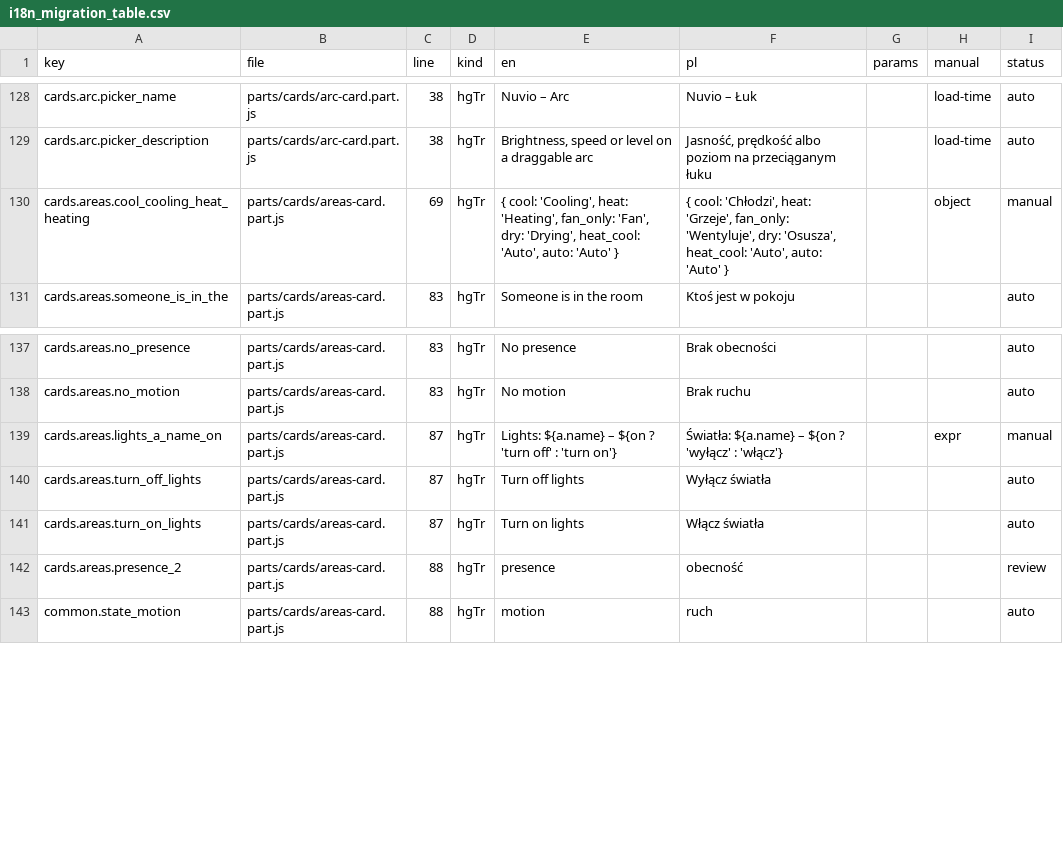
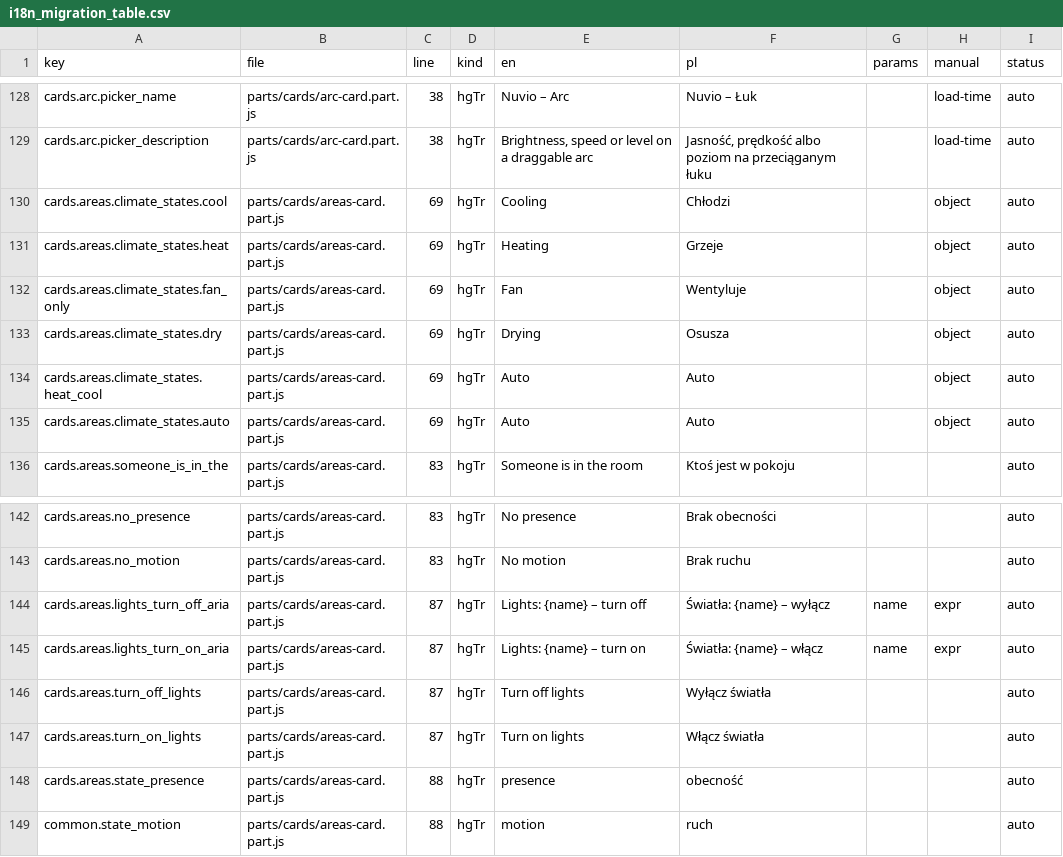
Before and after one commit to cbailly42/nuvio, a CSV file: tools/i18n_migration_table.csv, drawn as a sheet; only a part is shown, gaps mark what is left out.

```diff
--- a/tools/i18n_migration_table.csv
+++ b/tools/i18n_migration_table.csv
@@ -129,3 +129,8 @@ cards.arc.picker_name,parts/cards/arc-card.part.js,38,hgTr,Nuvio – Arc,Nuvio
 cards.arc.picker_description,parts/cards/arc-card.part.js,38,hgTr,"Brightness, speed or level on a draggable arc","Jasność, prędkość albo poziom na przeciąganym łuku",,load-time,auto
-cards.areas.cool_cooling_heat_heating,parts/cards/areas-card.part.js,69,hgTr,"{ cool: 'Cooling', heat: 'Heating', fan_only: 'Fan', dry: 'Drying', heat_cool: 'Auto', auto: 'Auto' }","{ cool: 'Chłodzi', heat: 'Grzeje', fan_only: 'Wentyluje', dry: 'Osusza', heat_cool: 'Auto', auto: 'Auto' }",,object,manual
+cards.areas.climate_states.cool,parts/cards/areas-card.part.js,69,hgTr,Cooling,Chłodzi,,object,auto
+cards.areas.climate_states.heat,parts/cards/areas-card.part.js,69,hgTr,Heating,Grzeje,,object,auto
+cards.areas.climate_states.fan_only,parts/cards/areas-card.part.js,69,hgTr,Fan,Wentyluje,,object,auto
+cards.areas.climate_states.dry,parts/cards/areas-card.part.js,69,hgTr,Drying,Osusza,,object,auto
+cards.areas.climate_states.heat_cool,parts/cards/areas-card.part.js,69,hgTr,Auto,Auto,,object,auto
+cards.areas.climate_states.auto,parts/cards/areas-card.part.js,69,hgTr,Auto,Auto,,object,auto
 cards.areas.someone_is_in_the,parts/cards/areas-card.part.js,83,hgTr,Someone is in the room,Ktoś jest w pokoju,,,auto
@@ -138,6 +143,7 @@ cards.areas.no_presence,parts/cards/areas-card.part.js,83,hgTr,No presence,Brak
 cards.areas.no_motion,parts/cards/areas-card.part.js,83,hgTr,No motion,Brak ruchu,,,auto
-cards.areas.lights_a_name_on,parts/cards/areas-card.part.js,87,hgTr,Lights: ${a.name} – ${on ? 'turn off' : 'turn on'},Światła: ${a.name} – ${on ? 'wyłącz' : 'włącz'},,expr,manual
+cards.areas.lights_turn_off_aria,parts/cards/areas-card.part.js,87,hgTr,Lights: {name} – turn off,Światła: {name} – wyłącz,name,expr,auto
+cards.areas.lights_turn_on_aria,parts/cards/areas-card.part.js,87,hgTr,Lights: {name} – turn on,Światła: {name} – włącz,name,expr,auto
 cards.areas.turn_off_lights,parts/cards/areas-card.part.js,87,hgTr,Turn off lights,Wyłącz światła,,,auto
 cards.areas.turn_on_lights,parts/cards/areas-card.part.js,87,hgTr,Turn on lights,Włącz światła,,,auto
-cards.areas.presence_2,parts/cards/areas-card.part.js,88,hgTr,presence,obecność,,,review
+cards.areas.state_presence,parts/cards/areas-card.part.js,88,hgTr,presence,obecność,,,auto
 common.state_motion,parts/cards/areas-card.part.js,88,hgTr,motion,ruch,,,auto
```
Also changed, not shown: 4 other files.
